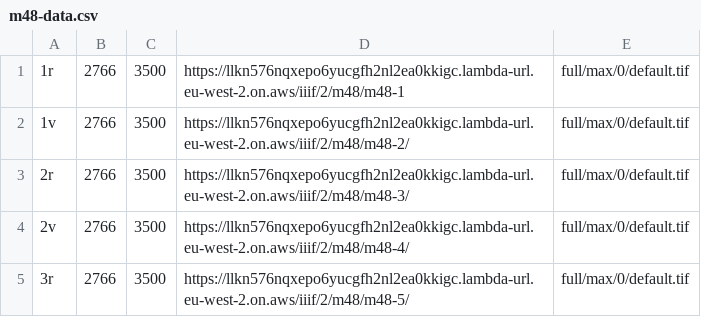
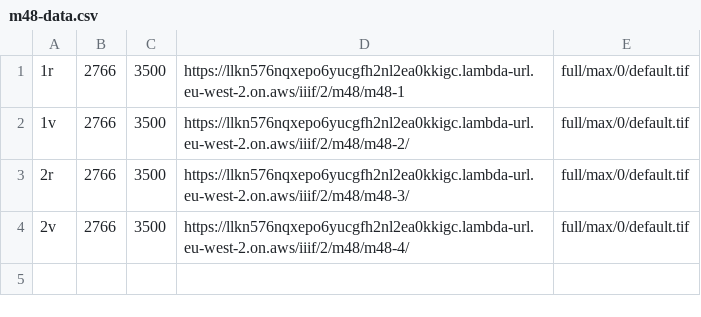
Before and after one commit to JoshuaAPhillips/digital-anon, a CSV file: manifests/manifest-factory/m48-data.csv, drawn as a sheet; the diff names each change by its address in the sheet, - before the commit and + after, or states it on an @@ line.

Commit message:
m48-data.csv: update to remove link to phantom folio

```diff
--- a/manifests/manifest-factory/m48-data.csv
+++ b/manifests/manifest-factory/m48-data.csv
-row 5: 3r | 2766 | 3500 | https://llkn576nqxepo6yucgfh2nl2ea0kkigc.lambda-url.eu-west-2.on.aws/iiif/2/m48/m48-5/ | full/max/0/default.tif
```
